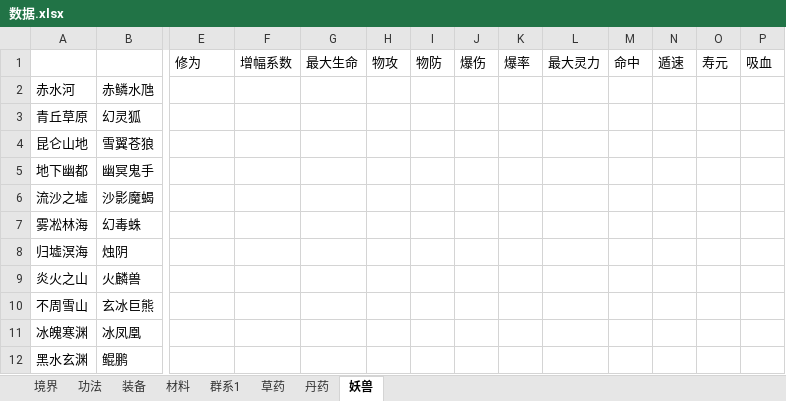
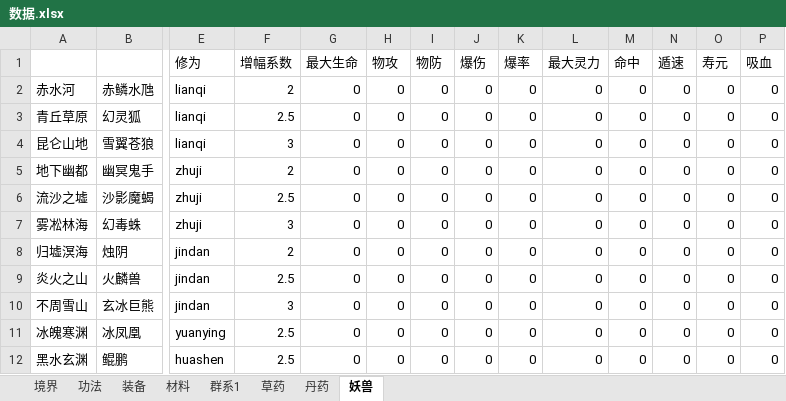
Before and after one commit to huase123/xiuxianzhilu, an Excel workbook: gamedata/数据.xlsx, sheet 妖兽, drawn as a sheet; only a part is shown, gaps mark what is left out; values as stored, in another font and other column widths than the file's, no borders; the diff names each change by its address in the sheet, - before the commit and + after, or states it on an @@ line.

```diff
--- a/gamedata/数据.xlsx (sheet 妖兽)
+++ b/gamedata/数据.xlsx (sheet 妖兽)
-E2:E4 (修为): (empty)
+E2:E4 (修为): lianqi
-F2 (增幅系数): (empty)
+F2 (增幅系数): 2
-G2:G12 (最大生命): (empty)
+G2:G12 (最大生命): 0
-H2:H12 (物攻): (empty)
+H2:H12 (物攻): 0
-I2:I12 (物防): (empty)
+I2:I12 (物防): 0
-J2:J12 (爆伤): (empty)
+J2:J12 (爆伤): 0
-K2:K12 (爆率): (empty)
+K2:K12 (爆率): 0
-L2:L12 (最大灵力): (empty)
+L2:L12 (最大灵力): 0
-M2:M12 (命中): (empty)
+M2:M12 (命中): 0
-N2:N12 (遁速): (empty)
+N2:N12 (遁速): 0
-O2:O12 (寿元): (empty)
+O2:O12 (寿元): 0
-P2:P12 (吸血): (empty)
+P2:P12 (吸血): 0
-F3 (增幅系数): (empty)
+F3 (增幅系数): 2.5
-F4 (增幅系数): (empty)
+F4 (增幅系数): 3
-E5:E7 (修为): (empty)
+E5:E7 (修为): zhuji
-F5 (增幅系数): (empty)
+F5 (增幅系数): 2
-F6 (增幅系数): (empty)
+F6 (增幅系数): 2.5
-F7 (增幅系数): (empty)
+F7 (增幅系数): 3
-E8:E10 (修为): (empty)
+E8:E10 (修为): jindan
-F8 (增幅系数): (empty)
+F8 (增幅系数): 2
-F9 (增幅系数): (empty)
+F9 (增幅系数): 2.5
-F10 (增幅系数): (empty)
+F10 (增幅系数): 3
-E11 (修为): (empty)
+E11 (修为): yuanying
-F11:F12 (增幅系数): (empty)
+F11:F12 (增幅系数): 2.5
-E12 (修为): (empty)
+E12 (修为): huashen
```
Also changed, not shown: 6 other files.
